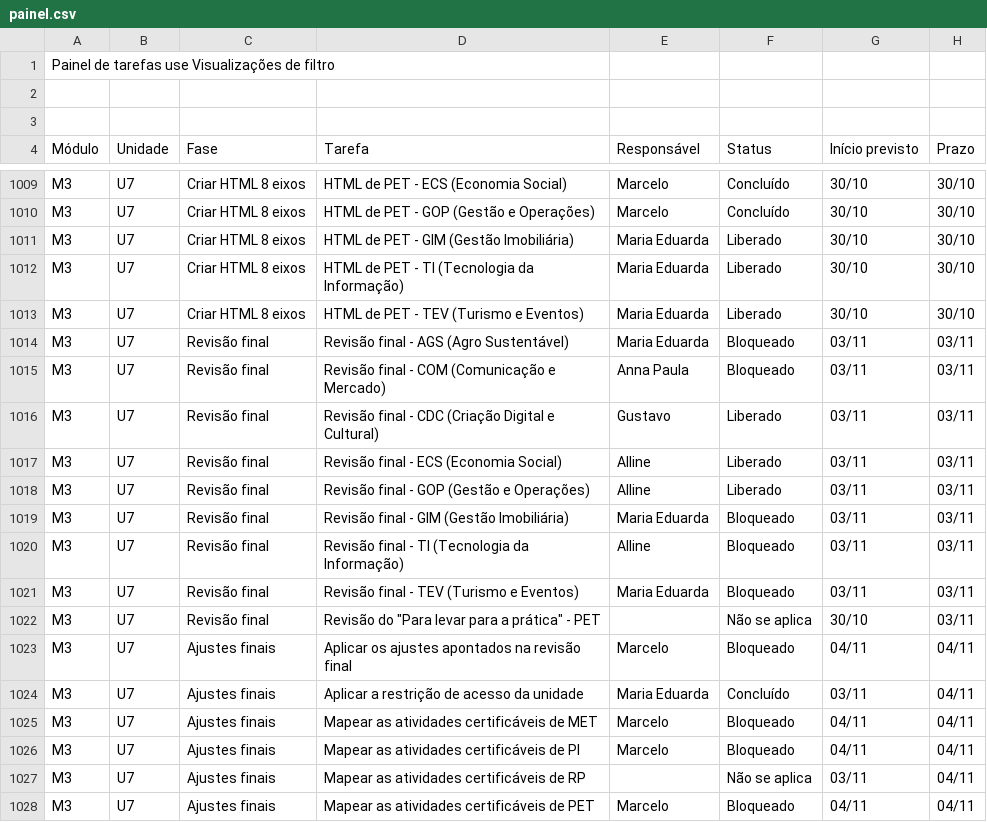
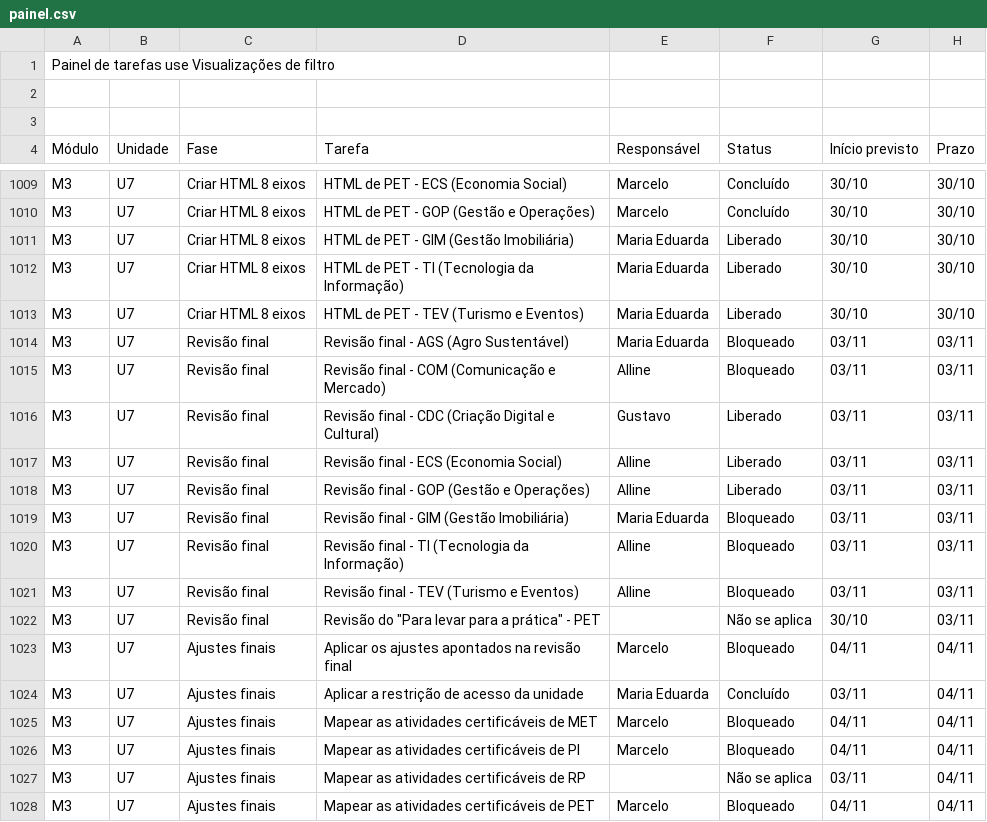
Before and after one commit to Moodle-IFTP-AL/Painel-de-Construcao, a CSV file: painel.csv, drawn as a sheet; only a part is shown, gaps mark what is left out; the diff names each change by its address in the sheet, - before the commit and + after, or states it on an @@ line.

Commit message:
esteira: dados de 28/10/2026 08:33

```diff
--- a/painel.csv
+++ b/painel.csv
-E1015 (Responsável): Anna Paula
+E1015 (Responsável): Alline
-E1021 (Responsável): Maria Eduarda
+E1021 (Responsável): Alline
```
